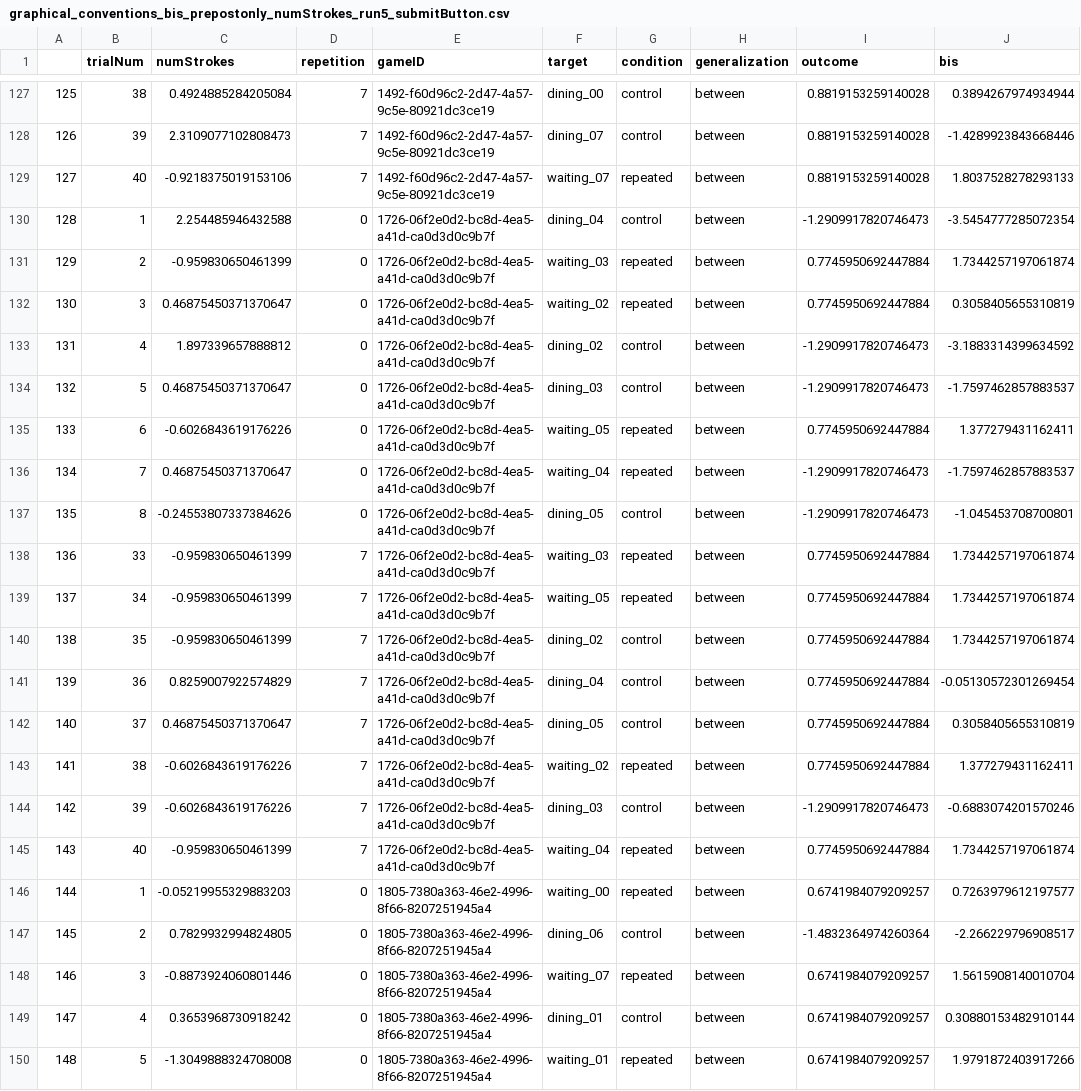
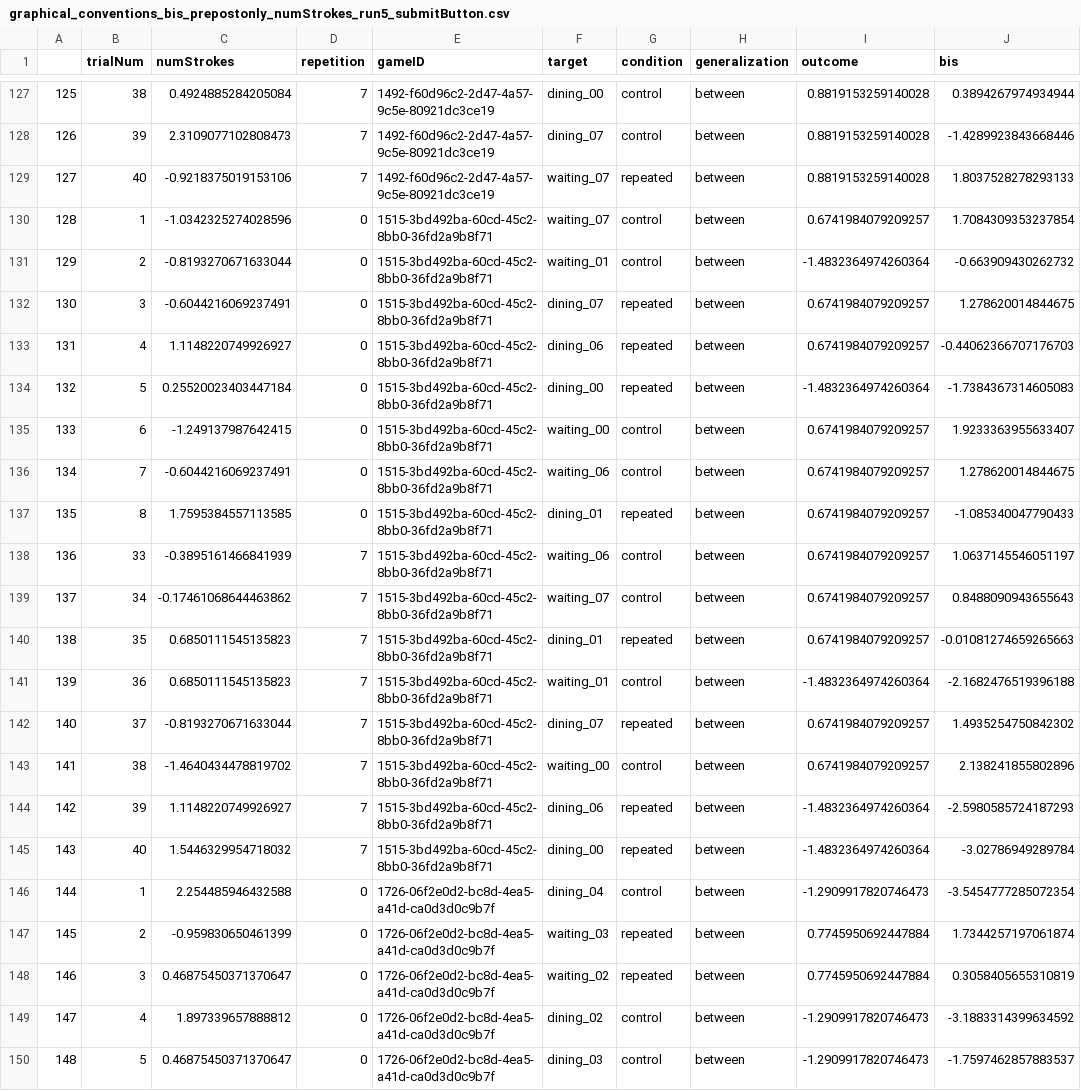
Before and after one commit to hawkrobe/graphical_conventions, a CSV file: data/experiment/refgame2.0/graphical_conventions_bis_prepostonly_numStrokes_run5_submitButton.csv, drawn as a sheet; only a part is shown, gaps mark what is left out; the shorter side is filled out with more unchanged rows; addresses are those after the commit; the diff names each change by its address in the sheet, - before the commit and + after, or states it on an @@ line.

```diff
--- a/data/experiment/refgame2.0/graphical_conventions_bis_prepostonly_numStrokes_run5_submitButton.csv
+++ b/data/experiment/refgame2.0/graphical_conventions_bis_prepostonly_numStrokes_run5_submitButton.csv
+row 130: 128 | 1 | -1.0342325274028596 | 0 | 1515-3bd492ba-60cd-45c2-8bb0-36fd2a9b8f71 | waiting_07 | control | between | 0.6741984079209257 | 1.7084309353237854
+row 131: 129 | 2 | -0.8193270671633044 | 0 | 1515-3bd492ba-60cd-45c2-8bb0-36fd2a9b8f71 | waiting_01 | control | between | -1.4832364974260364 | -0.663909430262732
+row 132: 130 | 3 | -0.6044216069237491 | 0 | 1515-3bd492ba-60cd-45c2-8bb0-36fd2a9b8f71 | dining_07 | repeated | between | 0.6741984079209257 | 1.278620014844675
+row 133: 131 | 4 | 1.1148220749926927 | 0 | 1515-3bd492ba-60cd-45c2-8bb0-36fd2a9b8f71 | dining_06 | repeated | between | 0.6741984079209257 | -0.44062366707176703
+row 134: 132 | 5 | 0.25520023403447184 | 0 | 1515-3bd492ba-60cd-45c2-8bb0-36fd2a9b8f71 | dining_00 | repeated | between | -1.4832364974260364 | -1.7384367314605083
+row 135: 133 | 6 | -1.249137987642415 | 0 | 1515-3bd492ba-60cd-45c2-8bb0-36fd2a9b8f71 | waiting_00 | control | between | 0.6741984079209257 | 1.9233363955633407
+row 136: 134 | 7 | -0.6044216069237491 | 0 | 1515-3bd492ba-60cd-45c2-8bb0-36fd2a9b8f71 | waiting_06 | control | between | 0.6741984079209257 | 1.278620014844675
+row 137: 135 | 8 | 1.7595384557113585 | 0 | 1515-3bd492ba-60cd-45c2-8bb0-36fd2a9b8f71 | dining_01 | repeated | between | 0.6741984079209257 | -1.085340047790433
+row 138: 136 | 33 | -0.3895161466841939 | 7 | 1515-3bd492ba-60cd-45c2-8bb0-36fd2a9b8f71 | waiting_06 | control | between | 0.6741984079209257 | 1.0637145546051197
+row 139: 137 | 34 | -0.17461068644463862 | 7 | 1515-3bd492ba-60cd-45c2-8bb0-36fd2a9b8f71 | waiting_07 | control | between | 0.6741984079209257 | 0.8488090943655643
+row 140: 138 | 35 | 0.6850111545135823 | 7 | 1515-3bd492ba-60cd-45c2-8bb0-36fd2a9b8f71 | dining_01 | repeated | between | 0.6741984079209257 | -0.01081274659265663
+row 141: 139 | 36 | 0.6850111545135823 | 7 | 1515-3bd492ba-60cd-45c2-8bb0-36fd2a9b8f71 | waiting_01 | control | between | -1.4832364974260364 | -2.1682476519396188
+row 142: 140 | 37 | -0.8193270671633044 | 7 | 1515-3bd492ba-60cd-45c2-8bb0-36fd2a9b8f71 | dining_07 | repeated | between | 0.6741984079209257 | 1.4935254750842302
+row 143: 141 | 38 | -1.4640434478819702 | 7 | 1515-3bd492ba-60cd-45c2-8bb0-36fd2a9b8f71 | waiting_00 | control | between | 0.6741984079209257 | 2.138241855802896
+row 144: 142 | 39 | 1.1148220749926927 | 7 | 1515-3bd492ba-60cd-45c2-8bb0-36fd2a9b8f71 | dining_06 | repeated | between | -1.4832364974260364 | -2.5980585724187293
+row 145: 143 | 40 | 1.5446329954718032 | 7 | 1515-3bd492ba-60cd-45c2-8bb0-36fd2a9b8f71 | dining_00 | repeated | between | -1.4832364974260364 | -3.02786949289784
@@ column A renumbered from row 146 down @@
```
Also changed, not shown: data/experiment/refgame2.0/graphical_conventions_bis_drawDuration_run5_submitButton.csv, data/experiment/refgame2.0/graphical_conventions_bis_numStrokes_run5_submitButton.csv, 5 other files.
